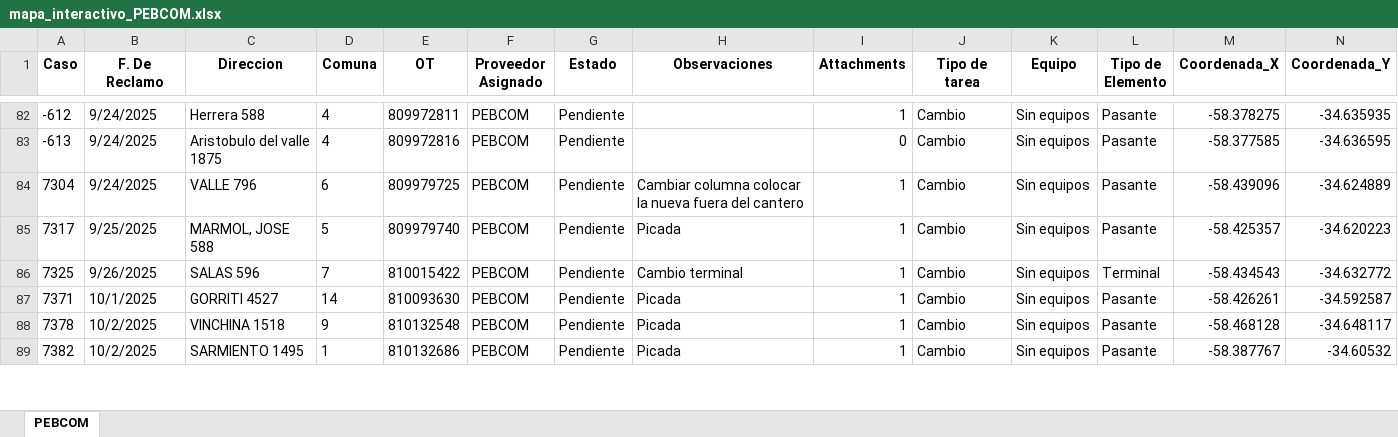
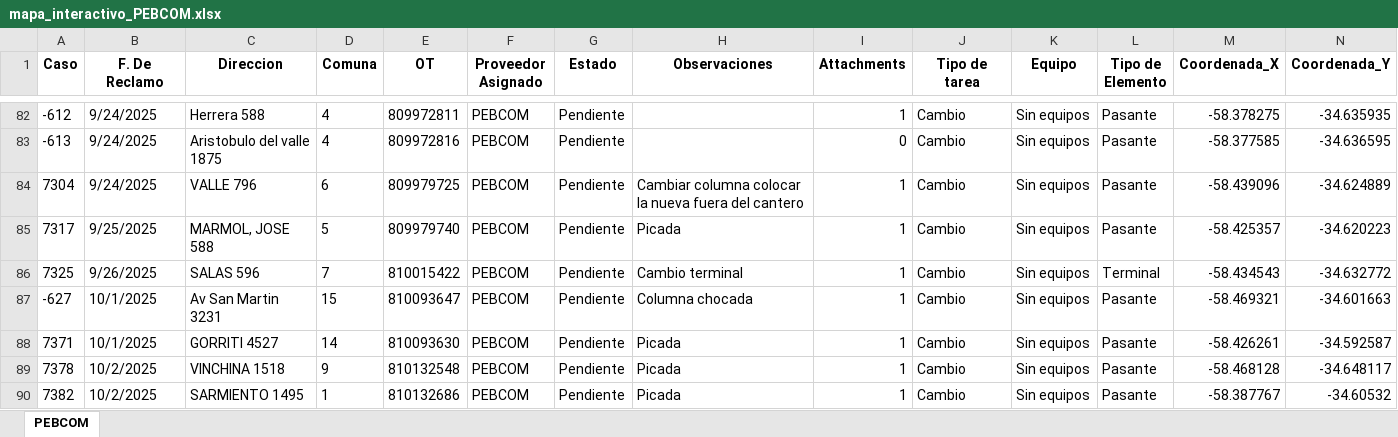
Before and after one commit to gestiondereclamosteco/pebcom, an Excel workbook: mapa_interactivo_PEBCOM.xlsx, sheet PEBCOM, drawn as a sheet; only a part is shown, gaps mark what is left out; values as stored, in another font and other column widths than the file's, no borders; rows hold the shown columns only; the diff names each change by its address in the sheet, - before the commit and + after, or states it on an @@ line.

Commit message:
🔄 Actualización automática del mapa (2025-10-08 08:43:15)

```diff
--- a/mapa_interactivo_PEBCOM.xlsx (sheet PEBCOM)
+++ b/mapa_interactivo_PEBCOM.xlsx (sheet PEBCOM)
+row 87: -627 | 10/1/2025 | Av San Martin 3231 | 15 | 810093647 | PEBCOM | Pendiente | Columna chocada | 1 | Cambio | Sin equipos | Pasante | -58.469321 | -34.601663
```
Also changed, not shown: 1 other file.
